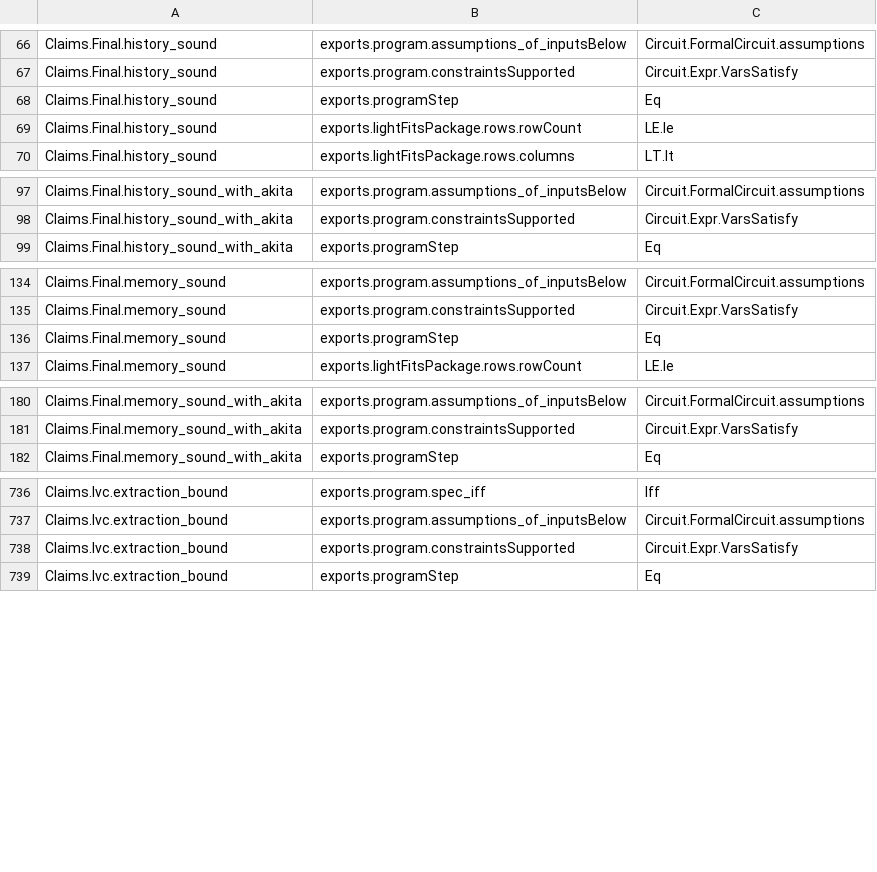
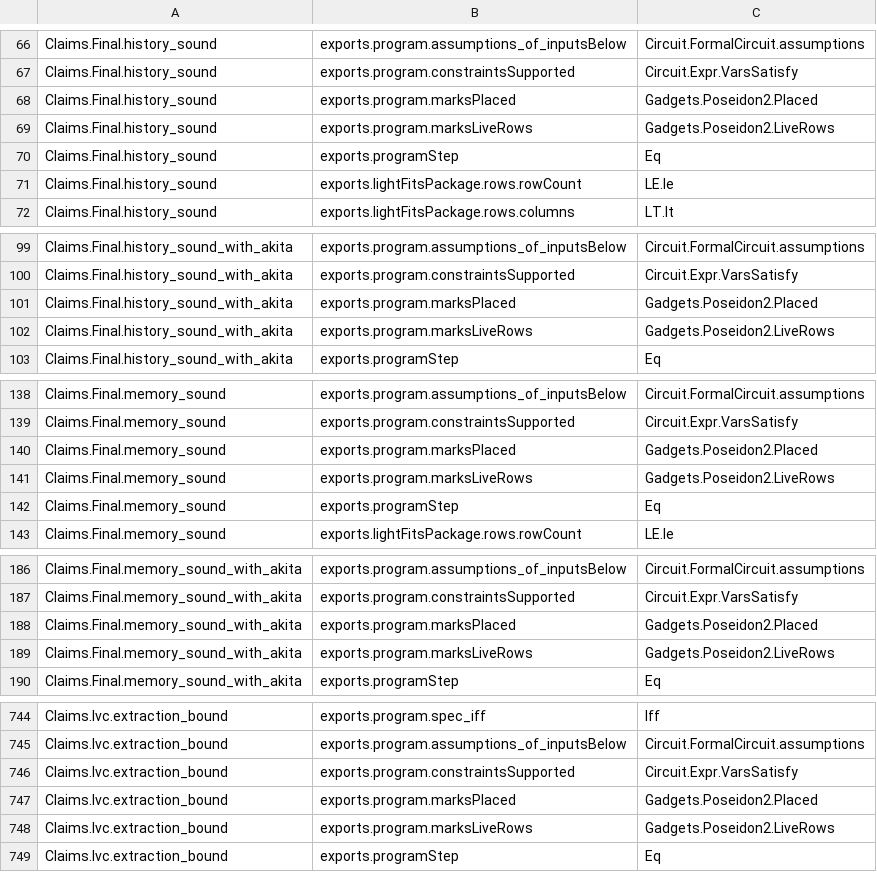
Before and after one commit to LFDT-Nightstream/Nightstream, a TSV file: formal/nightstream-fprime/artifacts/nightstream-fprime-premises-v1.tsv, drawn as a sheet; only a part is shown, gaps mark what is left out; the diff covers the shown part only.

Commit message:
feat(formal): prove that the Poseidon2 blocks of every honest step package pack
`StepCompleteness.lightPieces_packable` and `refreshPieces_packable`
prove `CircuitRelation.packable` for the light and refresh pieces of
every application program. Take as live the columns that are no inner
local of a mark: the shared columns are live because every mark starts
at or after the shared end, the step layouts then give live rows, and
the decode rows read only shared columns (`pieces_packable`).

The `blocksPack` premise leaves `light_complete`, `refresh_complete`,
`Claims.Step`, the IVC conditions (`StepExtend.Complete`) and the
package facts (`EmittedPackages.Facts`). The emitter no longer checks
packing at run time. Open premise lines go from 156 to 148. Re-emitting
the packages of the hash chain and both Nebula programs changes no byte.

Signed-off-by: Nico Arqueros <nicostudio@NicosMacStudio.lan>

```diff
--- a/formal/nightstream-fprime/artifacts/nightstream-fprime-premises-v1.tsv
+++ b/formal/nightstream-fprime/artifacts/nightstream-fprime-premises-v1.tsv
@@ -67,2 +67,4 @@ Claims.Final.history_sound	exports.program.assumptions_of_inputsBelow	Circuit.Fo
 Claims.Final.history_sound	exports.program.constraintsSupported	Circuit.Expr.VarsSatisfy
+Claims.Final.history_sound	exports.program.marksPlaced	Gadgets.Poseidon2.Placed
+Claims.Final.history_sound	exports.program.marksLiveRows	Gadgets.Poseidon2.LiveRows
 Claims.Final.history_sound	exports.programStep	Eq
@@ -98,2 +100,4 @@ Claims.Final.history_sound_with_akita	exports.program.assumptions_of_inputsBelow
 Claims.Final.history_sound_with_akita	exports.program.constraintsSupported	Circuit.Expr.VarsSatisfy
+Claims.Final.history_sound_with_akita	exports.program.marksPlaced	Gadgets.Poseidon2.Placed
+Claims.Final.history_sound_with_akita	exports.program.marksLiveRows	Gadgets.Poseidon2.LiveRows
 Claims.Final.history_sound_with_akita	exports.programStep	Eq
@@ -135,2 +139,4 @@ Claims.Final.memory_sound	exports.program.assumptions_of_inputsBelow	Circuit.For
 Claims.Final.memory_sound	exports.program.constraintsSupported	Circuit.Expr.VarsSatisfy
+Claims.Final.memory_sound	exports.program.marksPlaced	Gadgets.Poseidon2.Placed
+Claims.Final.memory_sound	exports.program.marksLiveRows	Gadgets.Poseidon2.LiveRows
 Claims.Final.memory_sound	exports.programStep	Eq
@@ -181,2 +187,4 @@ Claims.Final.memory_sound_with_akita	exports.program.assumptions_of_inputsBelow
 Claims.Final.memory_sound_with_akita	exports.program.constraintsSupported	Circuit.Expr.VarsSatisfy
+Claims.Final.memory_sound_with_akita	exports.program.marksPlaced	Gadgets.Poseidon2.Placed
+Claims.Final.memory_sound_with_akita	exports.program.marksLiveRows	Gadgets.Poseidon2.LiveRows
 Claims.Final.memory_sound_with_akita	exports.programStep	Eq
@@ -738,2 +746,4 @@ Claims.Ivc.extraction_bound	exports.program.assumptions_of_inputsBelow	Circuit.F
 Claims.Ivc.extraction_bound	exports.program.constraintsSupported	Circuit.Expr.VarsSatisfy
+Claims.Ivc.extraction_bound	exports.program.marksPlaced	Gadgets.Poseidon2.Placed
+Claims.Ivc.extraction_bound	exports.program.marksLiveRows	Gadgets.Poseidon2.LiveRows
 Claims.Ivc.extraction_bound	exports.programStep	Eq
```
Also changed, not shown: 24 added rows and 8 removed rows elsewhere in this file, 9 other files.
